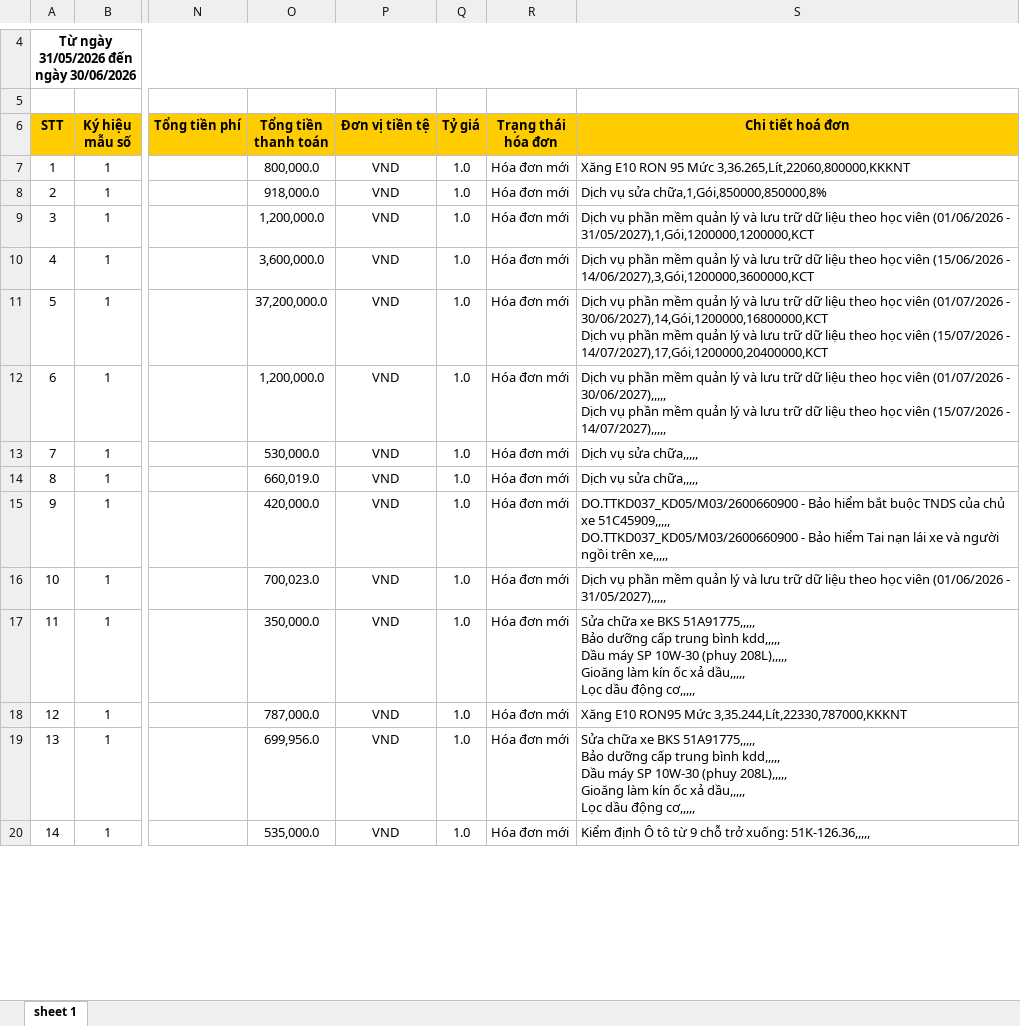
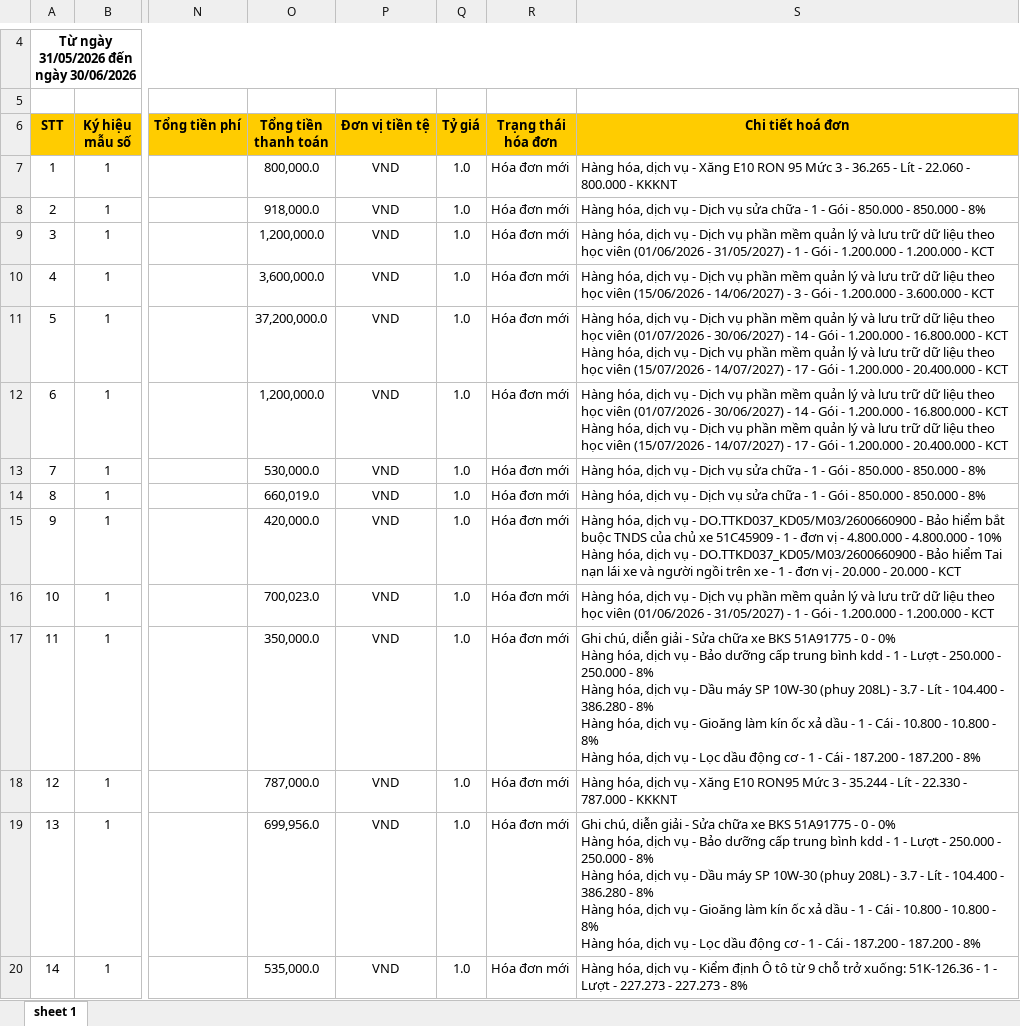
Before and after one commit to dragonking1991/scrapping-data, an Excel workbook: gdt-aggregated-xlsx/hd_purchased_merged.xlsx, sheet sheet 1, drawn as a sheet; only a part is shown, gaps mark what is left out; values as stored, in another font and other column widths than the file's, no borders; ↵ is a line break in a cell; the diff covers the shown part only; the diff names each change by its address in the sheet, - before the commit and + after, or states it on an @@ line.

```diff
--- a/gdt-aggregated-xlsx/hd_purchased_merged.xlsx (sheet sheet 1)
+++ b/gdt-aggregated-xlsx/hd_purchased_merged.xlsx (sheet sheet 1)
-S7 (Chi tiết hoá đơn): Xăng E10 RON 95 Mức 3,36.265,Lít,22060,800000,KKKNT
+S7 (Chi tiết hoá đơn): Hàng hóa, dịch vụ - Xăng E10 RON 95 Mức 3 - 36.265 - Lít - 22.060 - 800.000 - KKKNT
-S8 (Chi tiết hoá đơn): Dịch vụ sửa chữa,1,Gói,850000,850000,8%
+S8 (Chi tiết hoá đơn): Hàng hóa, dịch vụ - Dịch vụ sửa chữa - 1 - Gói - 850.000 - 850.000 - 8%
-S9 (Chi tiết hoá đơn): Dịch vụ phần mềm quản lý và lưu trữ dữ liệu theo học viên (01/06/2026 - 31/05/2027),1,Gói,1200000,1200000,KCT
+S9 (Chi tiết hoá đơn): Hàng hóa, dịch vụ - Dịch vụ phần mềm quản lý và lưu trữ dữ liệu theo học viên (01/06/2026 - 31/05/2027) - 1 - Gói - 1.200.000 - 1.200.000 - KCT
-S10 (Chi tiết hoá đơn): Dịch vụ phần mềm quản lý và lưu trữ dữ liệu theo học viên (15/06/2026 - 14/06/2027),3,Gói,1200000,3600000,KCT
+S10 (Chi tiết hoá đơn): Hàng hóa, dịch vụ - Dịch vụ phần mềm quản lý và lưu trữ dữ liệu theo học viên (15/06/2026 - 14/06/2027) - 3 - Gói - 1.200.000 - 3.600.000 - KCT
-S11 (Chi tiết hoá đơn): Dịch vụ phần mềm quản lý và lưu trữ dữ liệu theo học viên (01/07/2026 - 30/06/2027),14,Gói,1200000,16800000,KCT ↵ Dịch vụ phần mềm quản lý và lưu trữ dữ liệu theo học viên (15/07/2026 - 14/07/2027),17,Gói,1200000,20400000,KCT
+S11 (Chi tiết hoá đơn): Hàng hóa, dịch vụ - Dịch vụ phần mềm quản lý và lưu trữ dữ liệu theo học viên (01/07/2026 - 30/06/2027) - 14 - Gói - 1.200.000 - 16.800.000 - KCT ↵ Hàng hóa, dịch vụ - Dịch vụ phần mềm quản lý và lưu trữ dữ liệu theo học viên (15/07/2026 - 14/07/2027) - 17 - Gói - 1.200.000 - 20.400.000 - KCT
-S12 (Chi tiết hoá đơn): Dịch vụ phần mềm quản lý và lưu trữ dữ liệu theo học viên (01/07/2026 - 30/06/2027),,,,, ↵ Dịch vụ phần mềm quản lý và lưu trữ dữ liệu theo học viên (15/07/2026 - 14/07/2027),,,,,
+S12 (Chi tiết hoá đơn): Hàng hóa, dịch vụ - Dịch vụ phần mềm quản lý và lưu trữ dữ liệu theo học viên (01/07/2026 - 30/06/2027) - 14 - Gói - 1.200.000 - 16.800.000 - KCT ↵ Hàng hóa, dịch vụ - Dịch vụ phần mềm quản lý và lưu trữ dữ liệu theo học viên (15/07/2026 - 14/07/2027) - 17 - Gói - 1.200.000 - 20.400.000 - KCT
-S13:S14 (Chi tiết hoá đơn): Dịch vụ sửa chữa,,,,,
+S13:S14 (Chi tiết hoá đơn): Hàng hóa, dịch vụ - Dịch vụ sửa chữa - 1 - Gói - 850.000 - 850.000 - 8%
-S15 (Chi tiết hoá đơn): DO.TTKD037_KD05/M03/2600660900 - Bảo hiểm bắt buộc TNDS của chủ xe 51C45909,,,,, ↵ DO.TTKD037_KD05/M03/2600660900 - Bảo hiểm Tai nạn lái xe và người ngồi trên xe,,,,,
+S15 (Chi tiết hoá đơn): Hàng hóa, dịch vụ - DO.TTKD037_KD05/M03/2600660900 - Bảo hiểm bắt buộc TNDS của chủ xe 51C45909 - 1 - đơn vị - 4.800.000 - 4.800.000 - 10% ↵ Hàng hóa, dịch vụ - DO.TTKD037_KD05/M03/2600660900 - Bảo hiểm Tai nạn lái xe và người ngồi trên xe - 1 - đơn vị - 20.000 - 20.000 - KCT
-S16 (Chi tiết hoá đơn): Dịch vụ phần mềm quản lý và lưu trữ dữ liệu theo học viên (01/06/2026 - 31/05/2027),,,,,
+S16 (Chi tiết hoá đơn): Hàng hóa, dịch vụ - Dịch vụ phần mềm quản lý và lưu trữ dữ liệu theo học viên (01/06/2026 - 31/05/2027) - 1 - Gói - 1.200.000 - 1.200.000 - KCT
-S17 (Chi tiết hoá đơn): Sửa chữa xe BKS 51A91775,,,,, ↵ Bảo dưỡng cấp trung bình kdd,,,,, ↵ Dầu máy SP 10W-30 (phuy 208L),,,,, ↵ Gioăng làm kín ốc xả dầu,,,,, ↵ Lọc dầu động cơ,,,,,
+S17 (Chi tiết hoá đơn): Ghi chú, diễn giải - Sửa chữa xe BKS 51A91775 - 0 - 0% ↵ Hàng hóa, dịch vụ - Bảo dưỡng cấp trung bình kdd - 1 - Lượt - 250.000 - 250.000 - 8% ↵ Hàng hóa, dịch vụ - Dầu máy SP 10W-30 (phuy 208L) - 3.7 - Lít - 104.400 - 386.280 - 8% ↵ Hàng hóa, dịch vụ - Gioăng làm kín ốc xả dầu - 1 - Cái - 10.800 - 10.800 - 8% ↵ Hàng hóa, dịch vụ - Lọc dầu động cơ - 1 - Cái - 187.200 - 187.200 - 8%
-S18 (Chi tiết hoá đơn): Xăng E10 RON95 Mức 3,35.244,Lít,22330,787000,KKKNT
+S18 (Chi tiết hoá đơn): Hàng hóa, dịch vụ - Xăng E10 RON95 Mức 3 - 35.244 - Lít - 22.330 - 787.000 - KKKNT
-S19 (Chi tiết hoá đơn): Sửa chữa xe BKS 51A91775,,,,, ↵ Bảo dưỡng cấp trung bình kdd,,,,, ↵ Dầu máy SP 10W-30 (phuy 208L),,,,, ↵ Gioăng làm kín ốc xả dầu,,,,, ↵ Lọc dầu động cơ,,,,,
+S19 (Chi tiết hoá đơn): Ghi chú, diễn giải - Sửa chữa xe BKS 51A91775 - 0 - 0% ↵ Hàng hóa, dịch vụ - Bảo dưỡng cấp trung bình kdd - 1 - Lượt - 250.000 - 250.000 - 8% ↵ Hàng hóa, dịch vụ - Dầu máy SP 10W-30 (phuy 208L) - 3.7 - Lít - 104.400 - 386.280 - 8% ↵ Hàng hóa, dịch vụ - Gioăng làm kín ốc xả dầu - 1 - Cái - 10.800 - 10.800 - 8% ↵ Hàng hóa, dịch vụ - Lọc dầu động cơ - 1 - Cái - 187.200 - 187.200 - 8%
-S20 (Chi tiết hoá đơn): Kiểm định Ô tô từ 9 chỗ trở xuống: 51K-126.36,,,,,
+S20 (Chi tiết hoá đơn): Hàng hóa, dịch vụ - Kiểm định Ô tô từ 9 chỗ trở xuống: 51K-126.36 - 1 - Lượt - 227.273 - 227.273 - 8%
```
Also changed, not shown: 23 edited cells elsewhere in this sheet, gdt-aggregated-xlsx/hd_sold_merged.xlsx, 7 other files.
